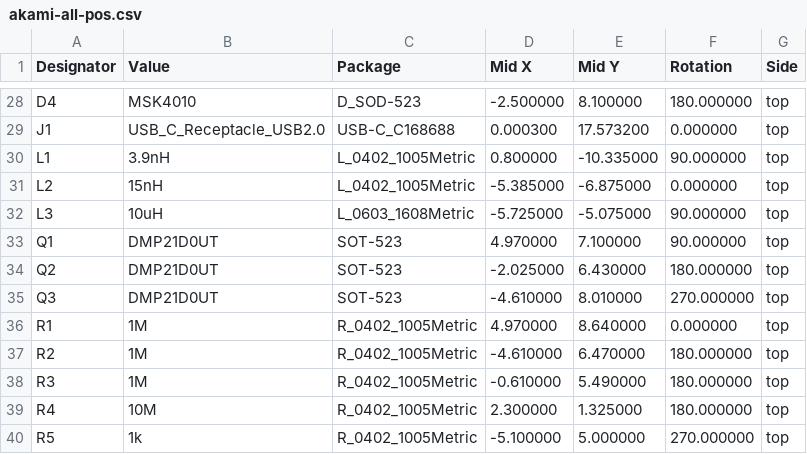
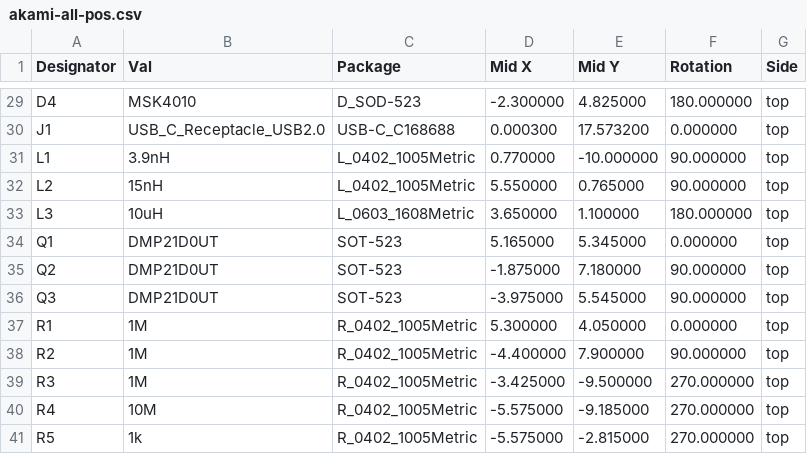
Before and after one commit to zhiayang/mikoto, a CSV file: assembly/akami-all-pos.csv, drawn as a sheet; only a part is shown, gaps mark what is left out; the diff covers the shown part only.

```diff
--- a/assembly/akami-all-pos.csv
+++ b/assembly/akami-all-pos.csv
@@ -1 +1 @@
-Designator,Value,Package,Mid X,Mid Y,Rotation,Side
+Designator,Val,Package,Mid X,Mid Y,Rotation,Side
@@ -28,13 +29,13 @@ Designator,Value,Package,Mid X,Mid Y,Rotation,Side
-"D4","MSK4010","D_SOD-523",-2.500000,8.100000,180.000000,top
+"D4","MSK4010","D_SOD-523",-2.300000,4.825000,180.000000,top
 "J1","USB_C_Receptacle_USB2.0","USB-C_C168688",0.000300,17.573200,0.000000,top
-"L1","3.9nH","L_0402_1005Metric",0.800000,-10.335000,90.000000,top
-"L2","15nH","L_0402_1005Metric",-5.385000,-6.875000,0.000000,top
-"L3","10uH","L_0603_1608Metric",-5.725000,-5.075000,90.000000,top
-"Q1","DMP21D0UT","SOT-523",4.970000,7.100000,90.000000,top
-"Q2","DMP21D0UT","SOT-523",-2.025000,6.430000,180.000000,top
-"Q3","DMP21D0UT","SOT-523",-4.610000,8.010000,270.000000,top
-"R1","1M","R_0402_1005Metric",4.970000,8.640000,0.000000,top
-"R2","1M","R_0402_1005Metric",-4.610000,6.470000,180.000000,top
-"R3","1M","R_0402_1005Metric",-0.610000,5.490000,180.000000,top
-"R4","10M","R_0402_1005Metric",2.300000,1.325000,180.000000,top
-"R5","1k","R_0402_1005Metric",-5.100000,5.000000,270.000000,top
+"L1","3.9nH","L_0402_1005Metric",0.770000,-10.000000,90.000000,top
+"L2","15nH","L_0402_1005Metric",5.550000,0.765000,90.000000,top
+"L3","10uH","L_0603_1608Metric",3.650000,1.100000,180.000000,top
+"Q1","DMP21D0UT","SOT-523",5.165000,5.345000,0.000000,top
+"Q2","DMP21D0UT","SOT-523",-1.875000,7.180000,90.000000,top
+"Q3","DMP21D0UT","SOT-523",-3.975000,5.545000,90.000000,top
+"R1","1M","R_0402_1005Metric",5.300000,4.050000,0.000000,top
+"R2","1M","R_0402_1005Metric",-4.400000,7.900000,90.000000,top
+"R3","1M","R_0402_1005Metric",-3.425000,-9.500000,270.000000,top
+"R4","10M","R_0402_1005Metric",-5.575000,-9.185000,270.000000,top
+"R5","1k","R_0402_1005Metric",-5.575000,-2.815000,270.000000,top
```
Also changed, not shown: 1 added row and 91 edited cells elsewhere in this file, assembly/akami-bom.csv, 21 other files.
